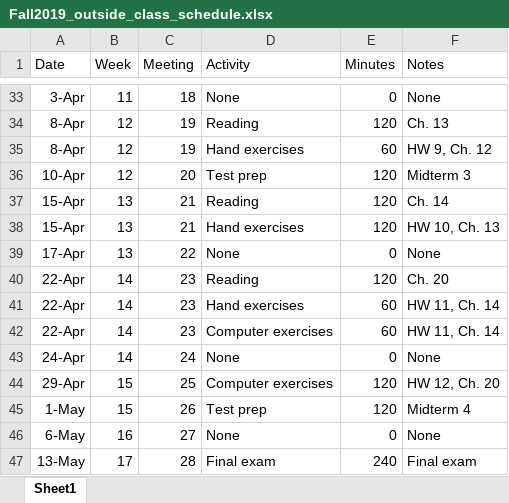
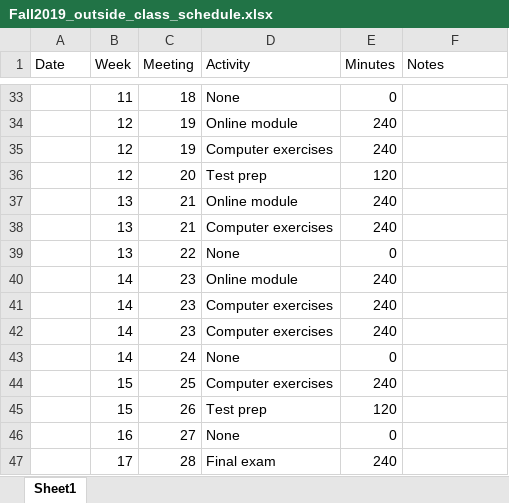
Before and after one commit to grizant/STAT445, an Excel workbook: course_materials/Fall2019_outside_class_schedule.xlsx, sheet Sheet1, drawn as a sheet; only a part is shown, gaps mark what is left out; values as stored, in another font and other column widths than the file's, no borders; removed rows and columns are numbered as before the commit, all else as after; the diff covers the shown part only; the diff names each change by its address in the sheet, - before the commit and + after, or states it on an @@ line.

```diff
--- a/course_materials/Fall2019_outside_class_schedule.xlsx (sheet Sheet1)
+++ b/course_materials/Fall2019_outside_class_schedule.xlsx (sheet Sheet1)
-A33 (Date): 3-Apr
+A33 (Date): (empty)
-F33 (Notes): None
+F33 (Notes): (empty)
-row 34: 8-Apr | 12 | 19 | Reading | 120 | Ch. 13
-row 35: 8-Apr | 12 | 19 | Hand exercises | 60 | HW 9, Ch. 12
+row 34:  | 12 | 19 | Online module | 240
+row 35:  | 12 | 19 | Computer exercises | 240
-A36 (Date): 10-Apr
+A36 (Date): (empty)
-F36 (Notes): Midterm 3
+F36 (Notes): (empty)
-row 37: 15-Apr | 13 | 21 | Reading | 120 | Ch. 14
-row 38: 15-Apr | 13 | 21 | Hand exercises | 120 | HW 10, Ch. 13
+row 37:  | 13 | 21 | Online module | 240
+row 38:  | 13 | 21 | Computer exercises | 240
-A39 (Date): 17-Apr
+A39 (Date): (empty)
-F39 (Notes): None
+F39 (Notes): (empty)
-row 40: 22-Apr | 14 | 23 | Reading | 120 | Ch. 20
-row 41: 22-Apr | 14 | 23 | Hand exercises | 60 | HW 11, Ch. 14
-row 42: 22-Apr | 14 | 23 | Computer exercises | 60 | HW 11, Ch. 14
+row 40:  | 14 | 23 | Online module | 240
+row 41:  | 14 | 23 | Computer exercises | 240
+row 42:  | 14 | 23 | Computer exercises | 240
-A43 (Date): 24-Apr
+A43 (Date): (empty)
-F43 (Notes): None
+F43 (Notes): (empty)
-A44 (Date): 29-Apr
+A44 (Date): (empty)
-E44 (Minutes): 120
+E44 (Minutes): 240
-F44 (Notes): HW 12, Ch. 20
+F44 (Notes): (empty)
-A45 (Date): 1-May
+A45 (Date): (empty)
-F45 (Notes): Midterm 4
+F45 (Notes): (empty)
-A46 (Date): 6-May
+A46 (Date): (empty)
-F46 (Notes): None
+F46 (Notes): (empty)
-A47 (Date): 13-May
+A47 (Date): (empty)
-F47 (Notes): Final exam
+F47 (Notes): (empty)
```
Also changed, not shown: 12 added rows, 12 removed rows and 46 edited cells elsewhere in this sheet, course_materials/Fall2019_StatComp_course_assessment_plan.xlsx, course_materials/Fall2019_points_time.xlsx, 3 other files.
